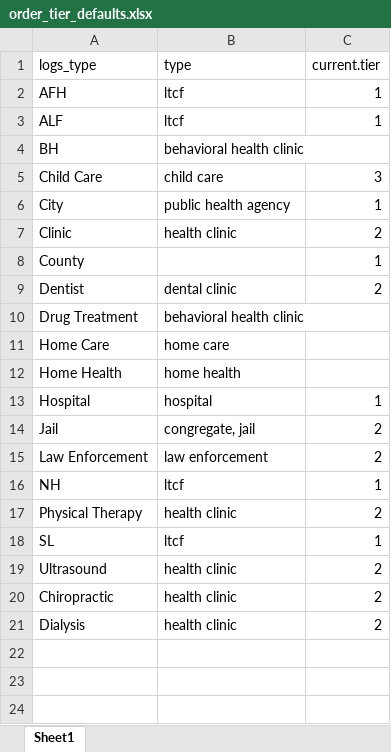
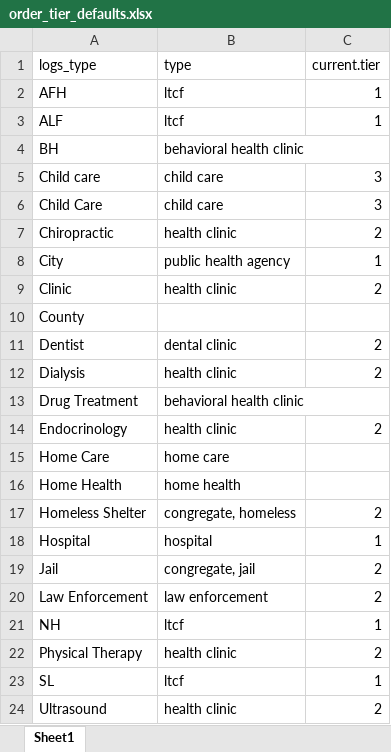
Before and after one commit to kc-hmac/ppe_allocatoR, an Excel workbook: app/shiny/templates/order_tier_defaults.xlsx, sheet Sheet1, drawn as a sheet; values as stored, in another font and other column widths than the file's, no borders; addresses are those after the commit; the diff names each change by its address in the sheet, - before the commit and + after, or states it on an @@ line.

Commit message:
added default congregate homeless tier

```diff
--- a/app/shiny/templates/order_tier_defaults.xlsx (sheet Sheet1)
+++ b/app/shiny/templates/order_tier_defaults.xlsx (sheet Sheet1)
+row 5: Child care | child care | 3
@@ row 20 moved to row 7: Chiropractic @@
-C10 (current.tier): 1
+C10 (current.tier): (empty)
@@ row 21 moved to row 12: Dialysis @@
+row 14: Endocrinology | health clinic | 2
+row 17: Homeless Shelter | congregate, homeless | 2
```
